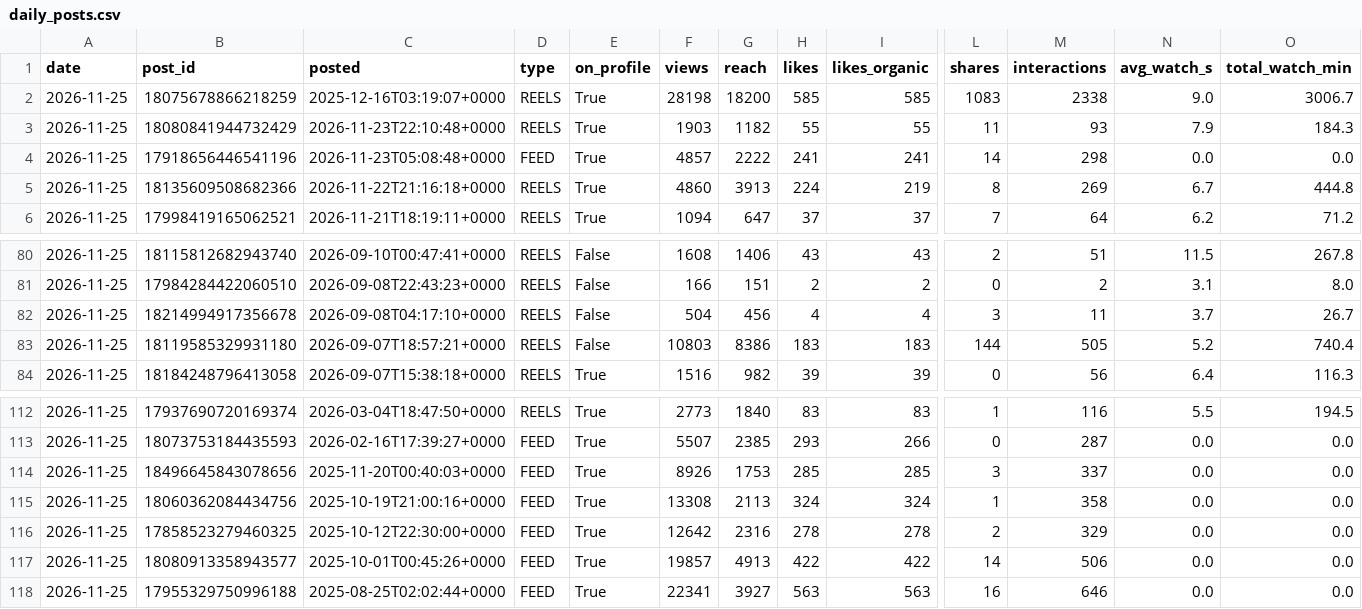
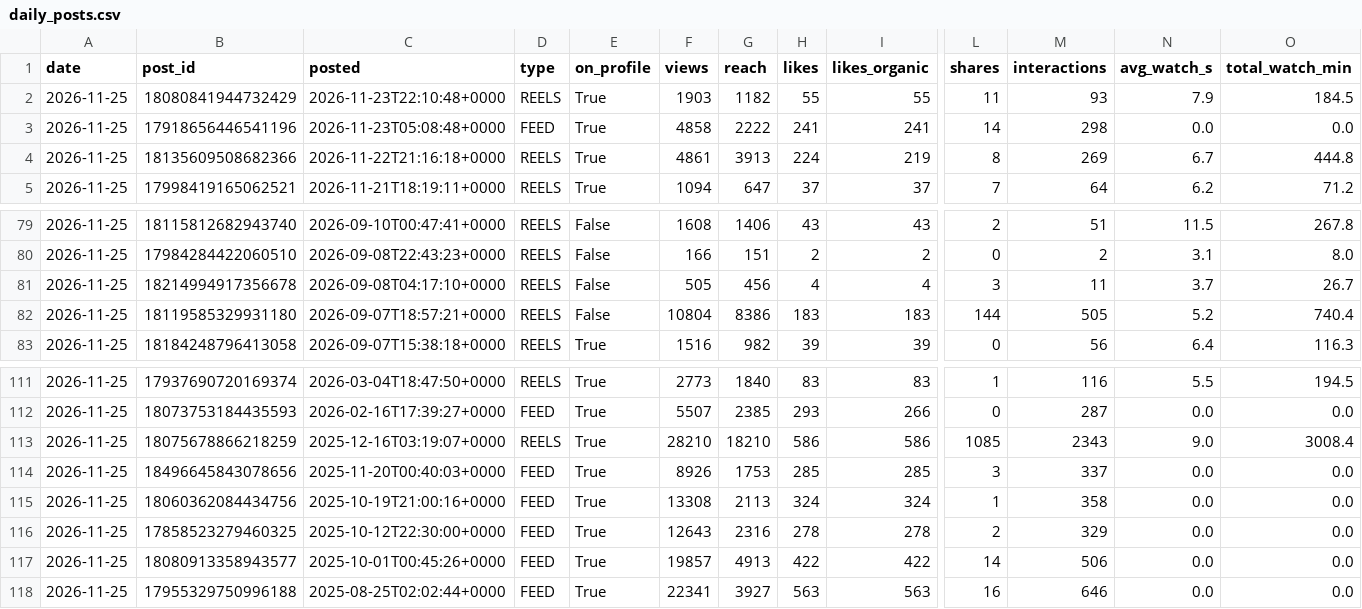
Before and after one commit to bfusting41/lili-portfolio, a CSV file: history/daily_posts.csv, drawn as a sheet; only a part is shown, gaps mark what is left out; removed rows and columns are numbered as before the commit, all else as after; rows hold the shown columns only; the diff names each change by its address in the sheet, - before the commit and + after, or states it on an @@ line.

```diff
--- a/history/daily_posts.csv
+++ b/history/daily_posts.csv
-row 2: 2026-11-25 | 18075678866218259 | 2025-12-16T03:19:07+0000 | REELS | True | 28198 | 18200 | 585 | 585 | 1083 | 2338 | 9.0 | 3006.7
-O2 (total_watch_min): 184.3
+O2 (total_watch_min): 184.5
-F3 (views): 4857
+F3 (views): 4858
-F4 (views): 4860
+F4 (views): 4861
-F81 (views): 504
+F81 (views): 505
-F82 (views): 10803
+F82 (views): 10804
+row 113: 2026-11-25 | 18075678866218259 | 2025-12-16T03:19:07+0000 | REELS | True | 28210 | 18210 | 586 | 586 | 1085 | 2343 | 9.0 | 3008.4
-F116 (views): 12642
+F116 (views): 12643
```
Also changed, not shown: history/daily_account.csv, 3 other files.
